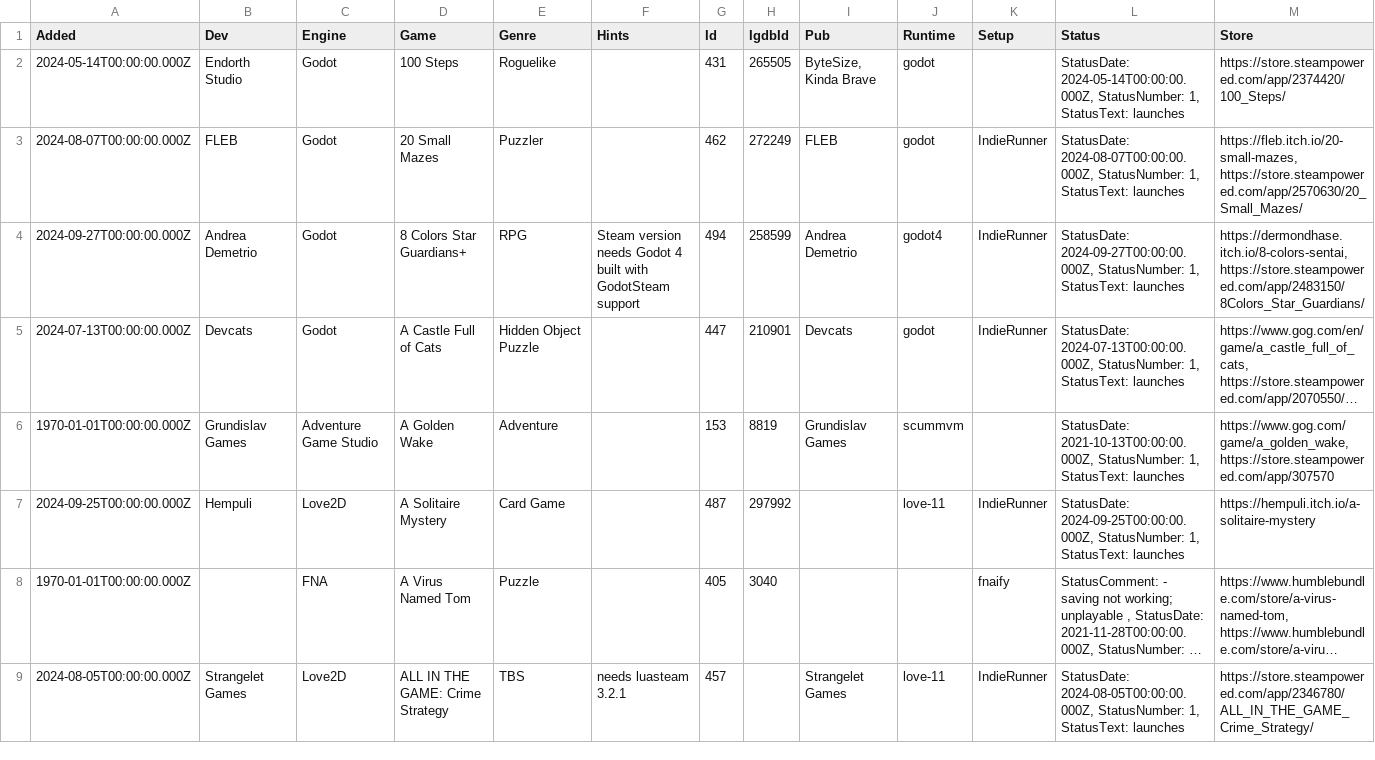
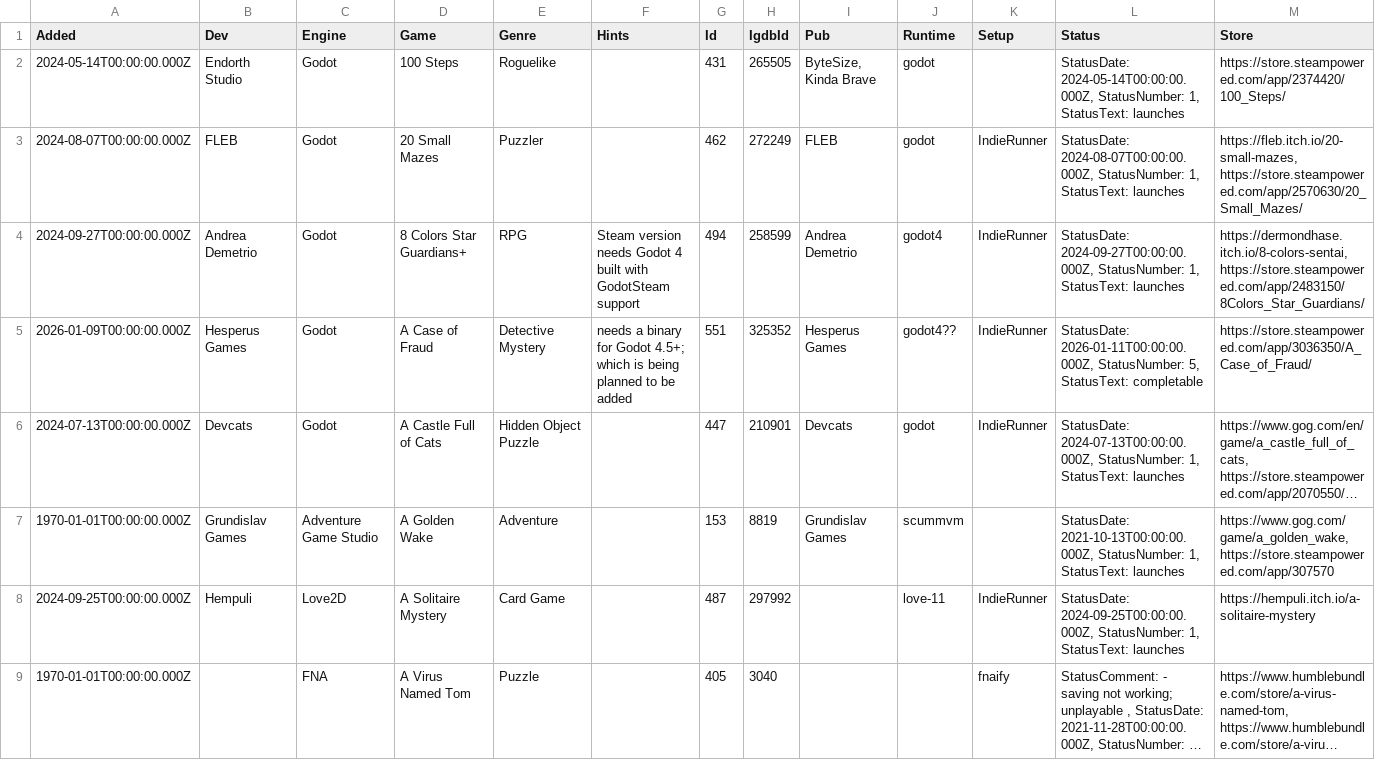
Before and after one commit to playonbsd/OpenBSD-Games-Database, a CSV file: openbsd-games.csv, drawn as a sheet; only a part is shown; the shorter side is filled out with more unchanged rows; long unchanged cells end in …; rows hold the shown columns only; the diff names each change by its address in the sheet, - before the commit and + after, or states it on an @@ line.

Commit message:
mark A Case of Fraud as completable (status 5)

```diff
--- a/openbsd-games.csv
+++ b/openbsd-games.csv
+row 5: 2026-01-09T00:00:00.000Z | Hesperus Games | Godot | A Case of Fraud | Detective Mystery | needs a binary for Godot 4.5+; which is being planned to be added | 551 | 325352 | Hesperus Games | godot4?? | IndieRunner | StatusDate: 2026-01-11T00:00:00.000Z, StatusNumber: 5, StatusText: completable | https://store.steampowered.com/app/3036350/A_Case_of_Fraud/
```
Also changed, not shown: 3 other files.
